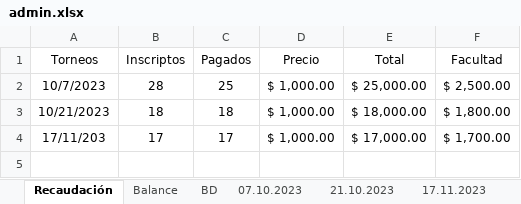
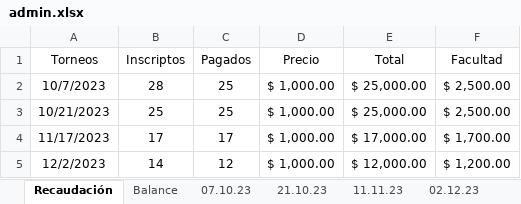
Before and after one commit to xfrancool/xfrancool.github.io, an Excel workbook: torneos/admin.xlsx, sheet Recaudación, drawn as a sheet; values as stored, in another font and other column widths than the file's, no borders; the diff names each change by its address in the sheet, - before the commit and + after, or states it on an @@ line.

```diff
--- a/torneos/admin.xlsx (sheet Recaudación)
+++ b/torneos/admin.xlsx (sheet Recaudación)
-sheet tab: BD
+sheet tab: 11.11.23
-sheet tab: 07.10.2023
+sheet tab: 07.10.23
-sheet tab: 21.10.2023
+sheet tab: 21.10.23
-sheet tab: 17.11.2023
+sheet tab: 02.12.23
@@ sheet tab order changed: Recaudación | Balance | 07.10.23 | 21.10.23 | 11.11.23 | 02.12.23 @@
-B3 (Inscriptos): 18
+B3 (Inscriptos): 25
-C3 (Pagados): 18
+C3 (Pagados): 25
-E3 (Total): $ 18,000.00
+E3 (Total): $ 25,000.00
-F3 (Facultad): $ 1,800.00
+F3 (Facultad): $ 2,500.00
-A4 (Torneos): 17/11/203
+A4 (Torneos): 11/17/2023
+row 5: 12/2/2023 | 14 | 12 | $ 1,000.00 | $ 12,000.00 | $ 1,200.00
```
Also changed, not shown: sheet 11.11.23, sheet 02.12.23, sheet 07.10.23, sheet 21.10.23, sheet Balance, formulas that keep their value, 1 other file.
